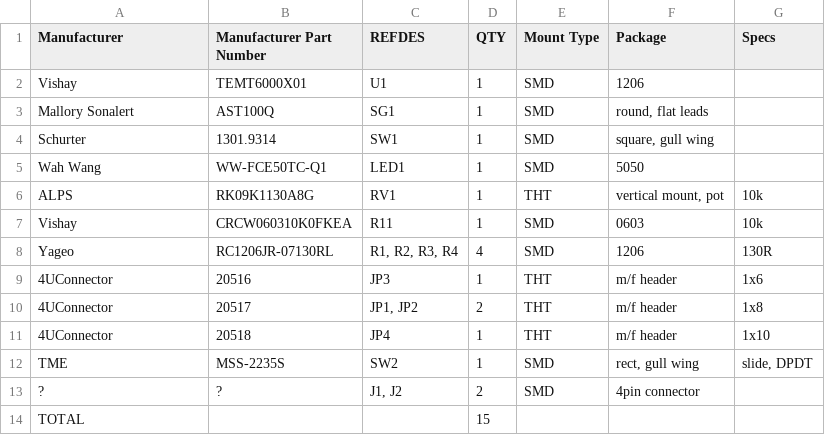
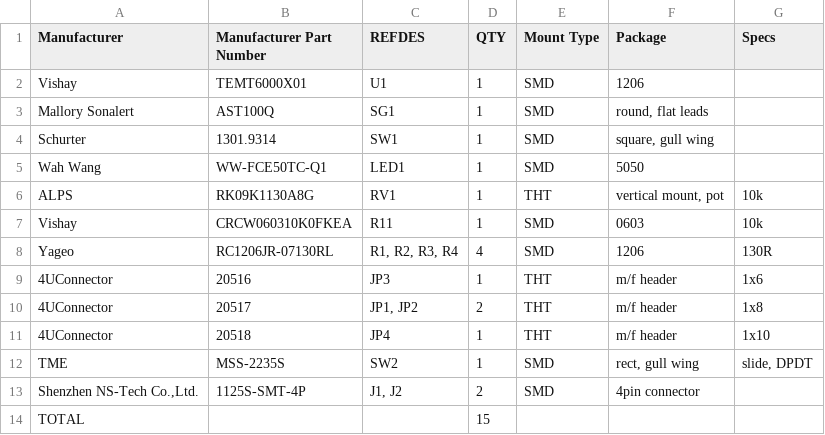
Before and after one commit to awesomeshield/Awesome-Shield-PCB, a CSV file: Awesome-Shield-0.50/RFQ/Bill of Materials.csv, drawn as a sheet.

Commit message:
added missing specs to RFQ BoM

```diff
--- a/Awesome-Shield-0.50/RFQ/Bill of Materials.csv
+++ b/Awesome-Shield-0.50/RFQ/Bill of Materials.csv
@@ -12,3 +12,3 @@ Yageo,RC1206JR-07130RL,"R1, R2, R3, R4",4,SMD,1206,130R
 TME,MSS-2235S,SW2,1,SMD,"rect, gull wing","slide, DPDT"
-?,?,"J1, J2",2,SMD,4pin connector,
+"Shenzhen NS-Tech Co.,Ltd.",1125S-SMT-4P,"J1, J2",2,SMD,4pin connector,
 TOTAL,,,15,,,
```
Also changed, not shown: 1 other file.
